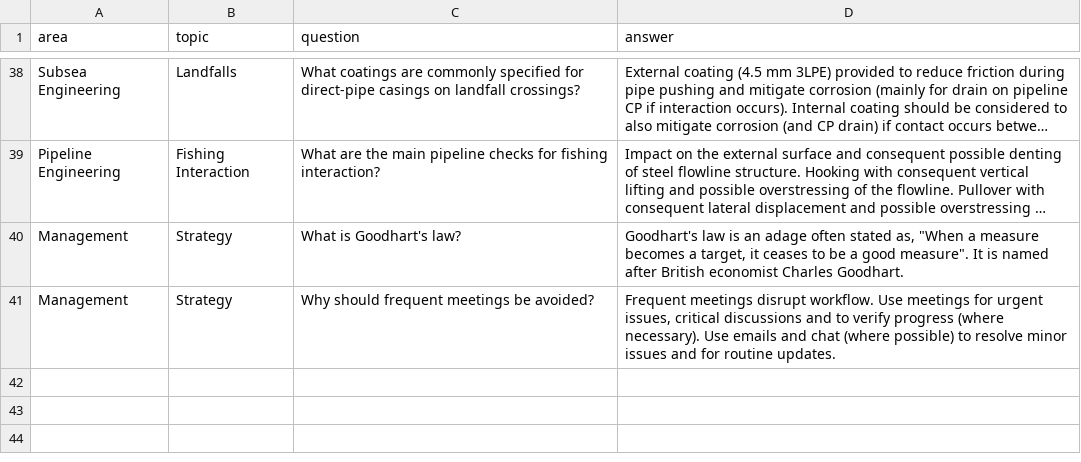
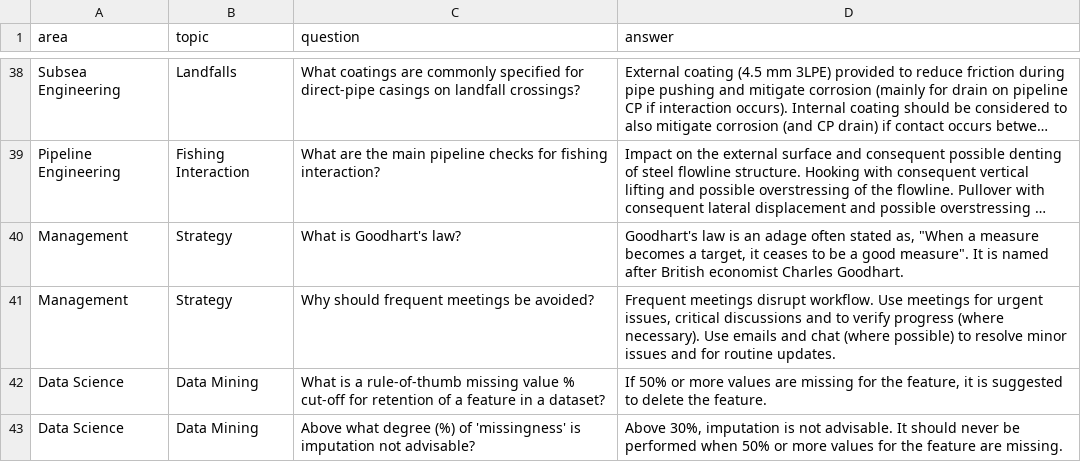
Before and after one commit to 3minuterecord/MemSpark, a CSV file: data/knowledgebase.csv, drawn as a sheet; only a part is shown, gaps mark what is left out; long unchanged cells end in …; the diff names each change by its address in the sheet, - before the commit and + after, or states it on an @@ line.

```diff
--- a/data/knowledgebase.csv
+++ b/data/knowledgebase.csv
+row 42: Data Science | Data Mining | What is a rule-of-thumb missing value % cut-off for retention of a feature in a dataset? | If 50% or more values are missing for the feature, it is suggested to delete the feature.
+row 43: Data Science | Data Mining | Above what degree (%) of 'missingness' is imputation not advisable? | Above 30%, imputation is not advisable. It should never be performed when 50% or more values for the feature are missing.
```
Also changed, not shown: 2 other files.
